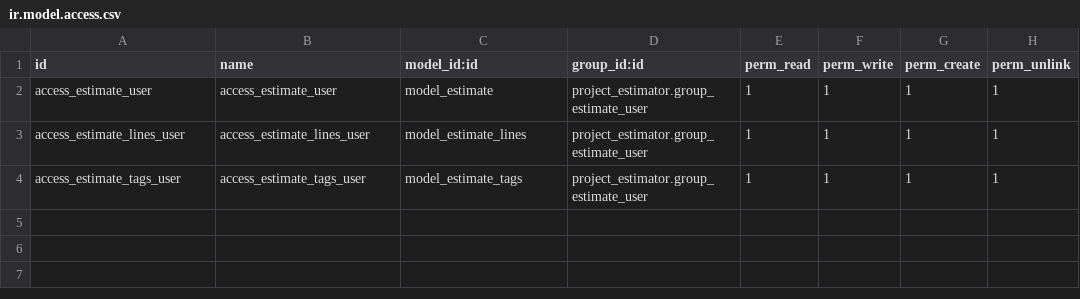
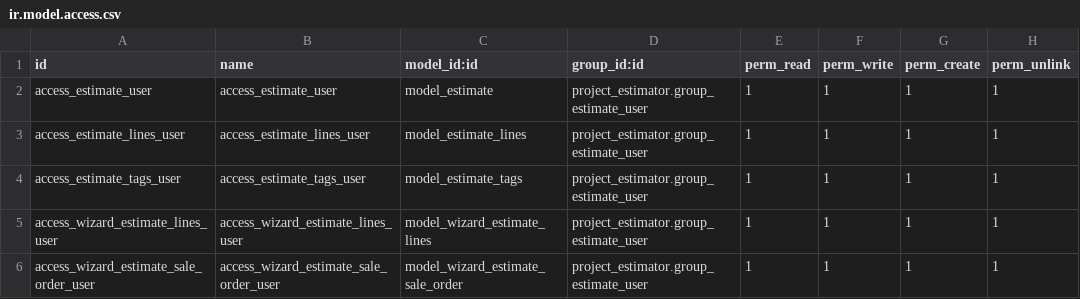
Before and after one commit to faf1997/odoo_functional_tools, a CSV file: project_estimator/security/ir.model.access.csv, drawn as a sheet.

```diff
--- a/project_estimator/security/ir.model.access.csv
+++ b/project_estimator/security/ir.model.access.csv
@@ -4 +4,3 @@ access_estimate_lines_user,access_estimate_lines_user,model_estimate_lines,proje
 access_estimate_tags_user,access_estimate_tags_user,model_estimate_tags,project_estimator.group_estimate_user,1,1,1,1
+access_wizard_estimate_lines_user,access_wizard_estimate_lines_user,model_wizard_estimate_lines,project_estimator.group_estimate_user,1,1,1,1
+access_wizard_estimate_sale_order_user,access_wizard_estimate_sale_order_user,model_wizard_estimate_sale_order,project_estimator.group_estimate_user,1,1,1,1
```
Also changed, not shown: 9 other files.
